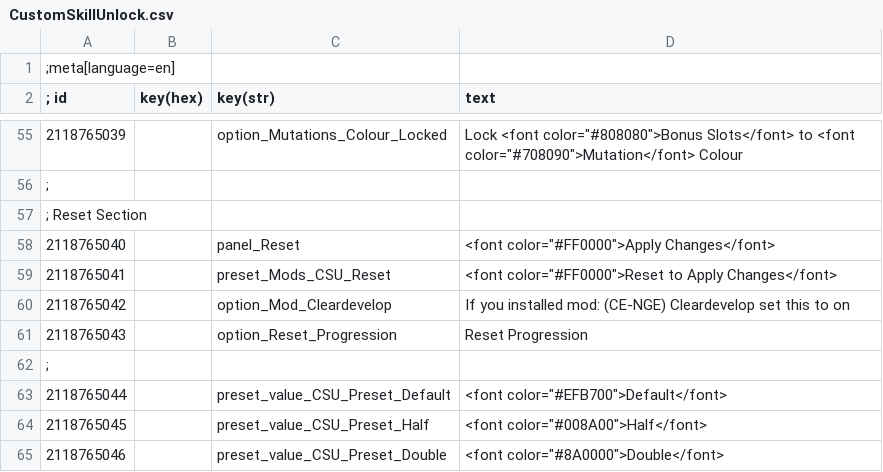
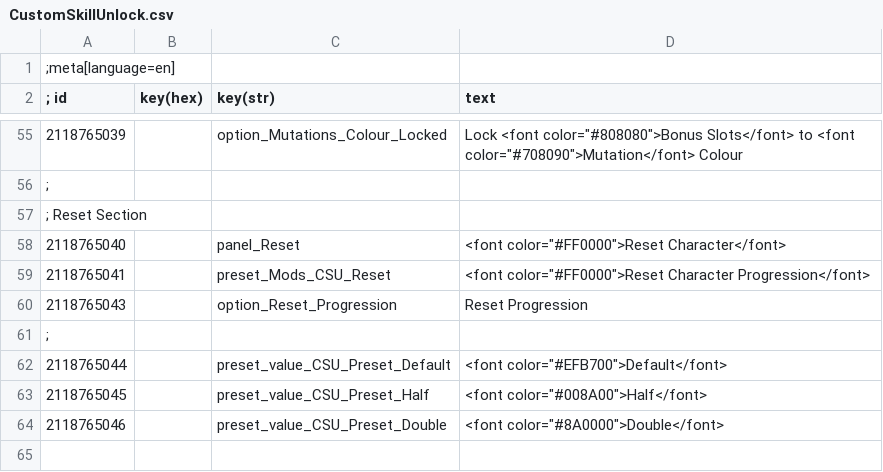
Before and after one commit to Edwin-Holmes/CustomSkillUnlock, a CSV file: Localisation/CustomSkillUnlock.csv, drawn as a sheet; only a part is shown, gaps mark what is left out.

Commit message:
improved reset logic removed unneeded modcleardevelop support

```diff
--- a/Localisation/CustomSkillUnlock.csv
+++ b/Localisation/CustomSkillUnlock.csv
@@ -57,5 +57,4 @@
 ; Reset Section
-2118765040||panel_Reset|<font color="#FF0000">Apply Changes</font>
-2118765041||preset_Mods_CSU_Reset|<font color="#FF0000">Reset to Apply Changes</font>
-2118765042||option_Mod_Cleardevelop|If you installed mod: (CE-NGE) Cleardevelop set this to on
+2118765040||panel_Reset|<font color="#FF0000">Reset Character</font>
+2118765041||preset_Mods_CSU_Reset|<font color="#FF0000">Reset Character Progression</font>
 2118765043||option_Reset_Progression|Reset Progression
```
Also changed, not shown: 20 other files.
